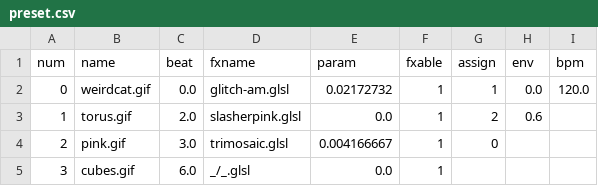
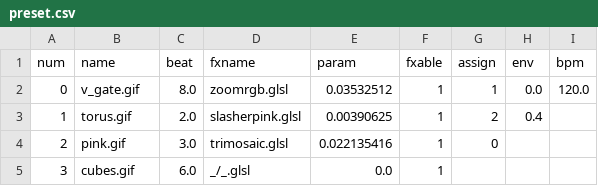
Before and after one commit to FMS-Cat/va, a CSV file: data/preset.csv, drawn as a sheet.

```diff
--- a/data/preset.csv
+++ b/data/preset.csv
@@ -1,5 +1,5 @@
 num,name,beat,fxname,param,fxable,assign,env,bpm
-0,weirdcat.gif,0.0,glitch-am.glsl,0.02172732,1,1,0.0,120.0
-1,torus.gif,2.0,slasherpink.glsl,0.0,1,2,0.6,
-2,pink.gif,3.0,trimosaic.glsl,0.004166667,1,0,,
+0,v_gate.gif,8.0,zoomrgb.glsl,0.03532512,1,1,0.0,120.0
+1,torus.gif,2.0,slasherpink.glsl,0.00390625,1,2,0.4,
+2,pink.gif,3.0,trimosaic.glsl,0.022135416,1,0,,
 3,cubes.gif,6.0,_/_.glsl,0.0,1,,,
```
Also changed, not shown: 14 other files.
